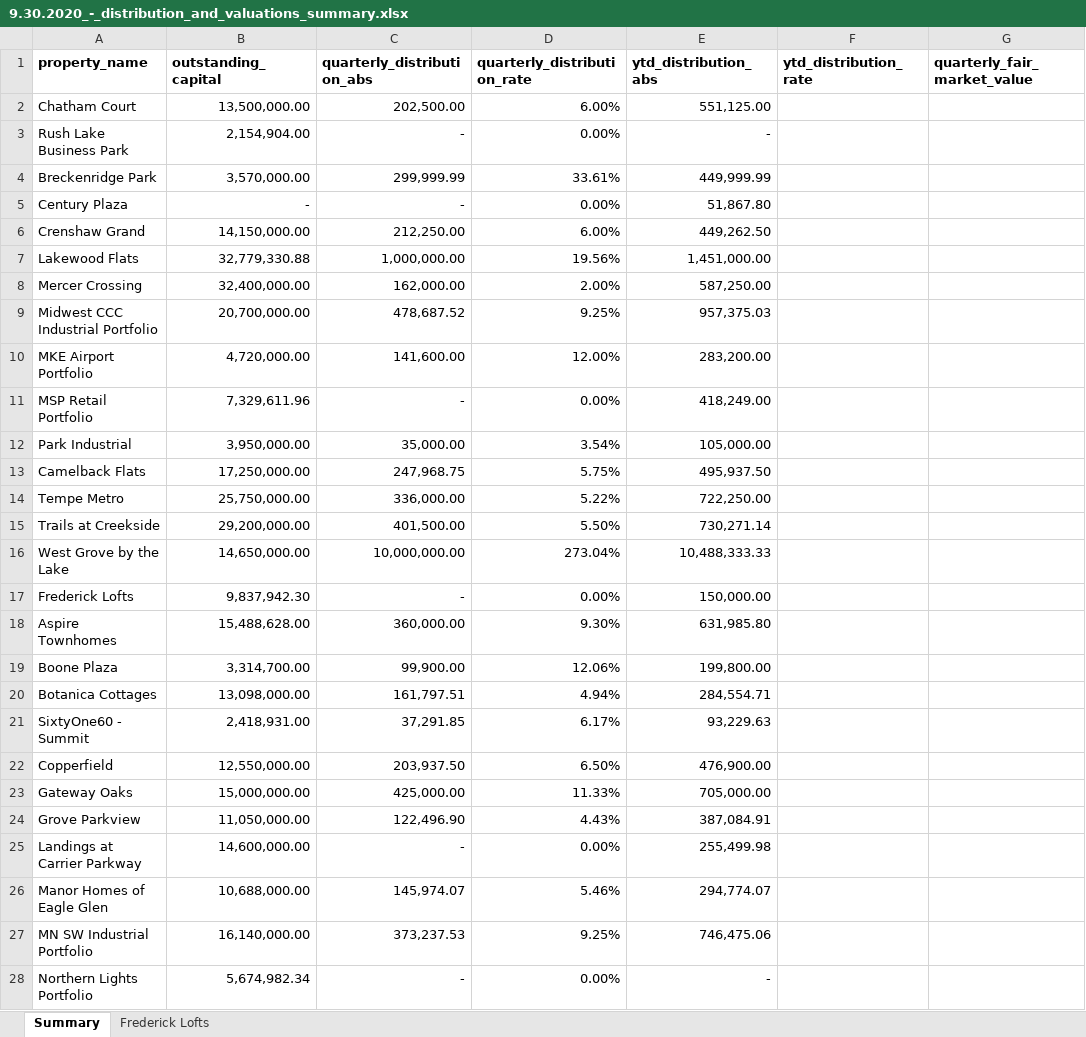
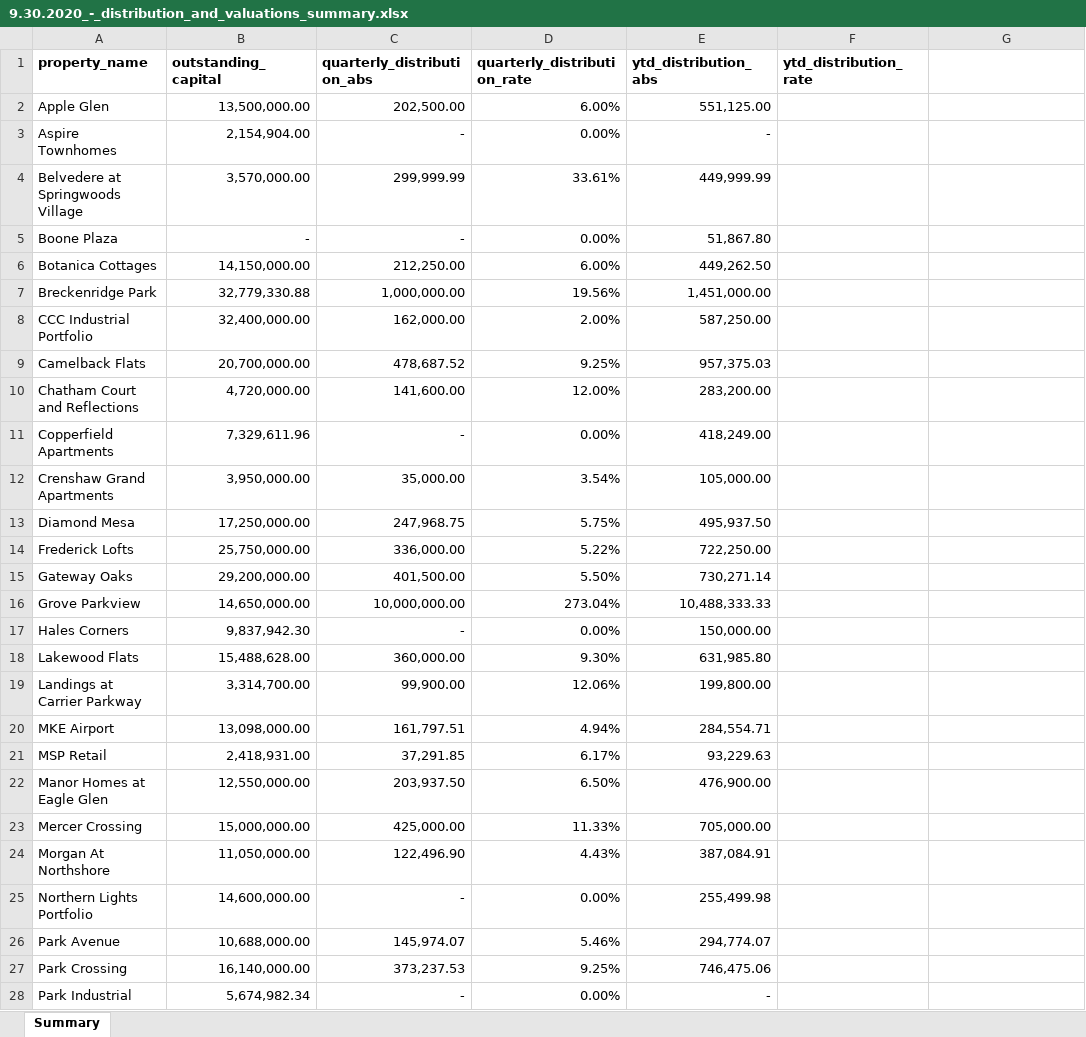
Before and after one commit to MLGDevelopment/AssetManagementPortal, an Excel workbook: data/uploads/9.30.2020_-_distribution_and_valuations_summary.xlsx, sheet Summary, drawn as a sheet; only a part is shown; values as stored, in another font and other column widths than the file's, no borders; the diff covers the shown part only; the diff names each change by its address in the sheet, - before the commit and + after, or states it on an @@ line.

Commit message:
portal and property list

```diff
--- a/data/uploads/9.30.2020_-_distribution_and_valuations_summary.xlsx (sheet Summary)
+++ b/data/uploads/9.30.2020_-_distribution_and_valuations_summary.xlsx (sheet Summary)
-sheet tab: Frederick Lofts
-G1: quarterly_fair_market_value
+G1: (empty)
-A2 (property_name): Chatham Court
+A2 (property_name): Apple Glen
-A3 (property_name): Rush Lake Business Park
+A3 (property_name): Aspire Townhomes
-A4 (property_name): Breckenridge Park
+A4 (property_name): Belvedere at Springwoods Village
-A5 (property_name): Century Plaza
+A5 (property_name): Boone Plaza
-A6 (property_name): Crenshaw Grand
+A6 (property_name): Botanica Cottages
-A7 (property_name): Lakewood Flats
+A7 (property_name): Breckenridge Park
-A8 (property_name): Mercer Crossing
+A8 (property_name): CCC Industrial Portfolio
-A9 (property_name): Midwest CCC Industrial Portfolio
+A9 (property_name): Camelback Flats
-A10 (property_name): MKE Airport Portfolio
+A10 (property_name): Chatham Court and Reflections
-A11 (property_name): MSP Retail Portfolio
+A11 (property_name): Copperfield Apartments
-A12 (property_name): Park Industrial
+A12 (property_name): Crenshaw Grand Apartments
-A13 (property_name): Camelback Flats
+A13 (property_name): Diamond Mesa
-A14 (property_name): Tempe Metro
+A14 (property_name): Frederick Lofts
-A15 (property_name): Trails at Creekside
+A15 (property_name): Gateway Oaks
-A16 (property_name): West Grove by the Lake
+A16 (property_name): Grove Parkview
-A17 (property_name): Frederick Lofts
+A17 (property_name): Hales Corners
-A18 (property_name): Aspire Townhomes
+A18 (property_name): Lakewood Flats
-A19 (property_name): Boone Plaza
+A19 (property_name): Landings at Carrier Parkway
-A20 (property_name): Botanica Cottages
+A20 (property_name): MKE Airport
-A21 (property_name): SixtyOne60 - Summit
+A21 (property_name): MSP Retail
-A22 (property_name): Copperfield
+A22 (property_name): Manor Homes at Eagle Glen
-A23 (property_name): Gateway Oaks
+A23 (property_name): Mercer Crossing
-A24 (property_name): Grove Parkview
+A24 (property_name): Morgan At Northshore
-A25 (property_name): Landings at Carrier Parkway
+A25 (property_name): Northern Lights Portfolio
-A26 (property_name): Manor Homes of Eagle Glen
+A26 (property_name): Park Avenue
-A27 (property_name): MN SW Industrial Portfolio
+A27 (property_name): Park Crossing
-A28 (property_name): Northern Lights Portfolio
+A28 (property_name): Park Industrial
```
Also changed, not shown: 5 removed rows and 9 edited cells elsewhere in this sheet, data/db/properties.xlsx, 11 other files.
